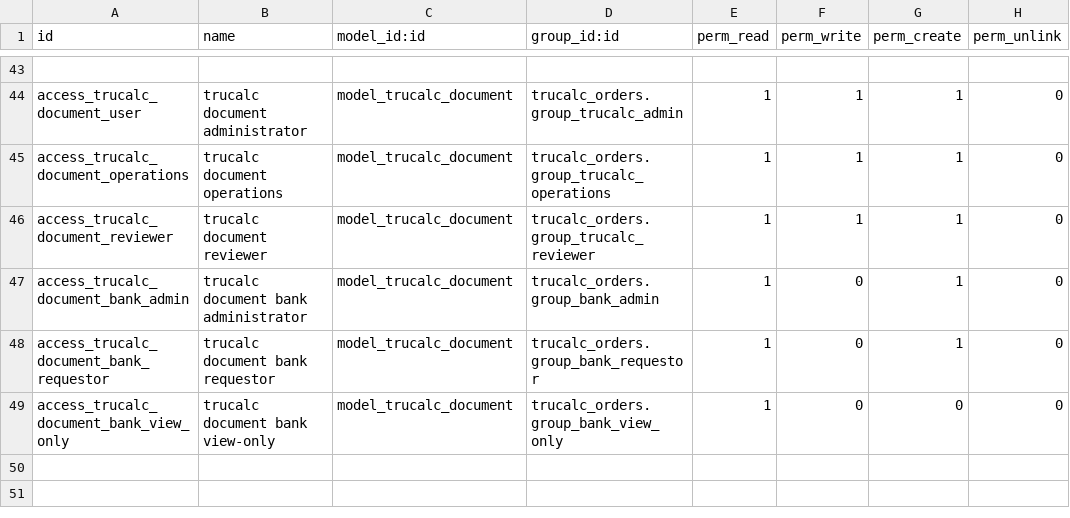
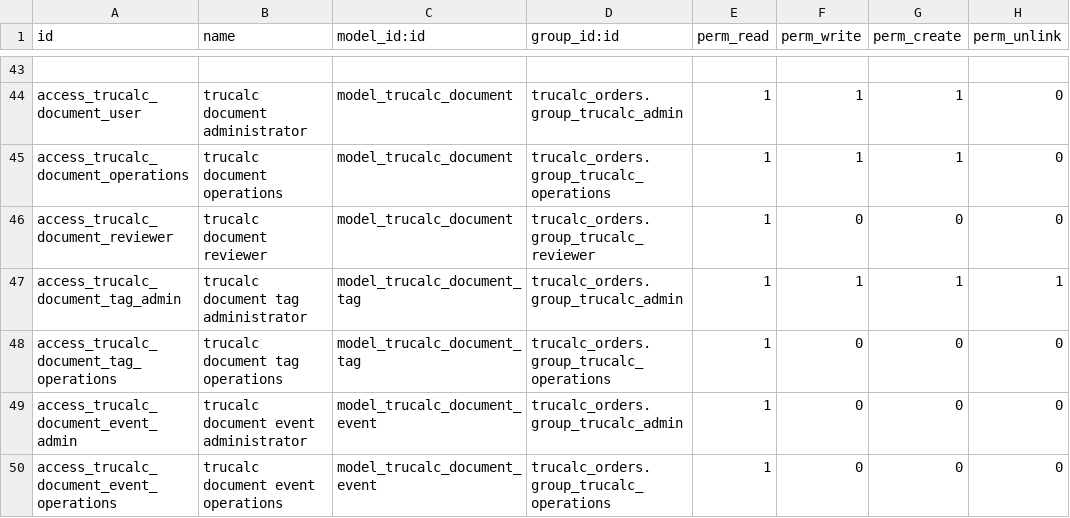
Before and after one commit to tnfirstflight-art/trucalc_orders, a CSV file: security/ir.model.access.csv, drawn as a sheet; only a part is shown, gaps mark what is left out.

Commit message:
Pass 4C.2: add controlled engagement documentation

```diff
--- a/security/ir.model.access.csv
+++ b/security/ir.model.access.csv
@@ -45,5 +45,6 @@ access_trucalc_document_user,trucalc document administrator,model_trucalc_docume
 access_trucalc_document_operations,trucalc document operations,model_trucalc_document,trucalc_orders.group_trucalc_operations,1,1,1,0
-access_trucalc_document_reviewer,trucalc document reviewer,model_trucalc_document,trucalc_orders.group_trucalc_reviewer,1,1,1,0
-access_trucalc_document_bank_admin,trucalc document bank administrator,model_trucalc_document,trucalc_orders.group_bank_admin,1,0,1,0
-access_trucalc_document_bank_requestor,trucalc document bank requestor,model_trucalc_document,trucalc_orders.group_bank_requestor,1,0,1,0
-access_trucalc_document_bank_view_only,trucalc document bank view-only,model_trucalc_document,trucalc_orders.group_bank_view_only,1,0,0,0
+access_trucalc_document_reviewer,trucalc document reviewer,model_trucalc_document,trucalc_orders.group_trucalc_reviewer,1,0,0,0
+access_trucalc_document_tag_admin,trucalc document tag administrator,model_trucalc_document_tag,trucalc_orders.group_trucalc_admin,1,1,1,1
+access_trucalc_document_tag_operations,trucalc document tag operations,model_trucalc_document_tag,trucalc_orders.group_trucalc_operations,1,0,0,0
+access_trucalc_document_event_admin,trucalc document event administrator,model_trucalc_document_event,trucalc_orders.group_trucalc_admin,1,0,0,0
+access_trucalc_document_event_operations,trucalc document event operations,model_trucalc_document_event,trucalc_orders.group_trucalc_operations,1,0,0,0
```
Also changed, not shown: 22 other files.
